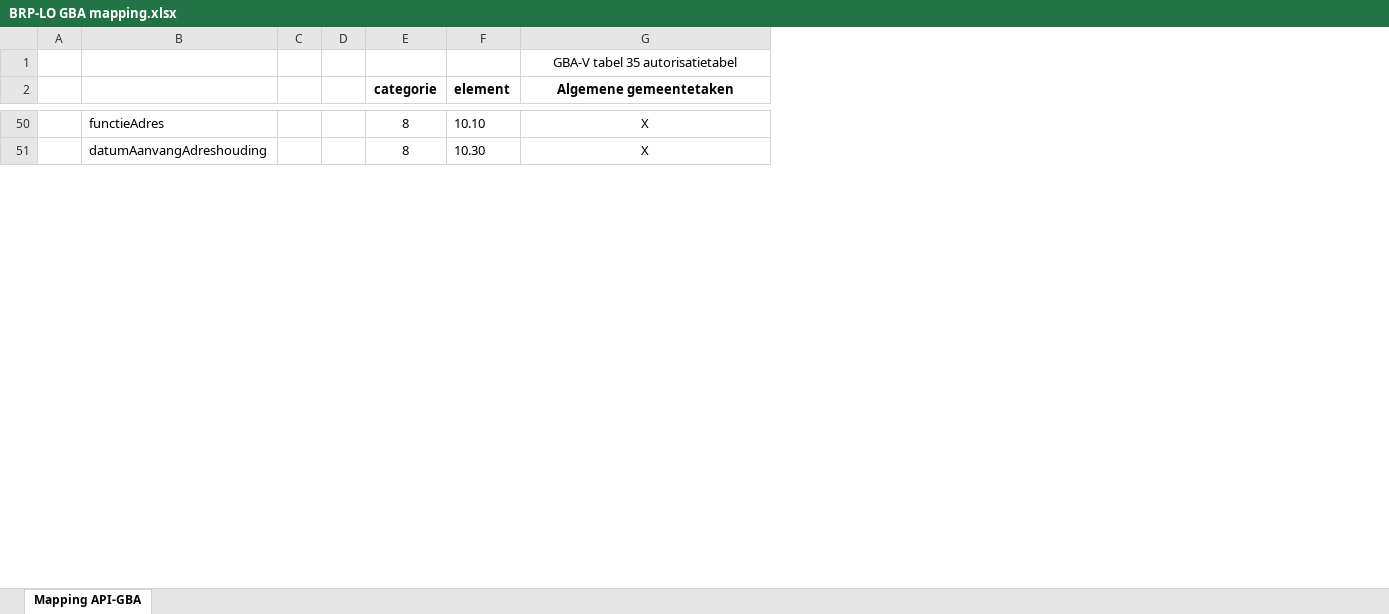
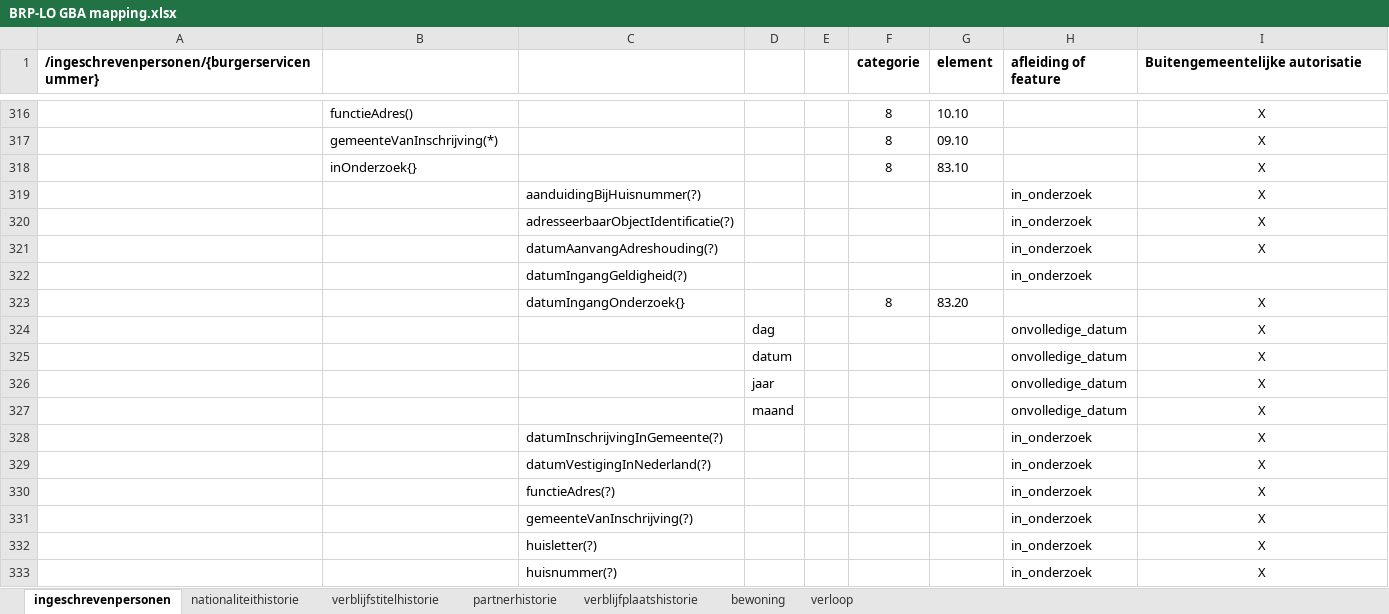
Before and after one commit to BRP-API/Haal-Centraal-BRP-bevragen, an Excel workbook: docs/BRP-LO GBA mapping.xlsx, sheet ingeschrevenpersonen, drawn as a sheet; only a part is shown, gaps mark what is left out; values as stored, in another font and other column widths than the file's, no borders; removed rows and columns are numbered as before the commit, all else as after; the diff covers the shown part only; the diff names each change by its address in the sheet, - before the commit and + after, or states it on an @@ line.

Commit message:
update BRP naar LO GBA mapping
- in releases vastgestelde specificaties
- toevoeging verwijzingen naar features voor afleiding velden

```diff
--- a/docs/BRP-LO GBA mapping.xlsx (sheet ingeschrevenpersonen)
+++ b/docs/BRP-LO GBA mapping.xlsx (sheet ingeschrevenpersonen)
-sheet tab: Mapping API-GBA
+sheet tab: ingeschrevenpersonen
+sheet tab: nationaliteithistorie
+sheet tab: verblijfstitelhistorie
+sheet tab: partnerhistorie
+sheet tab: verblijfplaatshistorie
+sheet tab: bewoning
+sheet tab: verloop
-column A, empty
+column A, row 1: /ingeschrevenpersonen/{burgerservicenummer}
-column C, empty
-column D, empty
+column C, empty
+column D, empty
+column E, empty
+column H (afleiding of feature), empty
-row 1:  |  |  |  |  |  | GBA-V tabel 35 autorisatietabel
-I1: Algemene gemeentetaken
+I1: Buitengemeentelijke autorisatie
-I1 alignment: center
+I1 alignment: left
-B316: functieAdres
+B316: functieAdres()
-B317: datumAanvangAdreshouding
+B317: gemeenteVanInschrijving(*)
-G317 (element): 10.30
+G317 (element): 09.10
+row 318:  | inOnderzoek{} |  |  |  | 8 | 83.10 |  | X
+row 319:  |  | aanduidingBijHuisnummer(?) |  |  |  |  | in_onderzoek | X
+row 320:  |  | adresseerbaarObjectIdentificatie(?) |  |  |  |  | in_onderzoek | X
+row 321:  |  | datumAanvangAdreshouding(?) |  |  |  |  | in_onderzoek | X
+row 322:  |  | datumIngangGeldigheid(?) |  |  |  |  | in_onderzoek
+row 323:  |  | datumIngangOnderzoek{} |  |  | 8 | 83.20 |  | X
+row 324:  |  |  | dag |  |  |  | onvolledige_datum | X
+row 325:  |  |  | datum |  |  |  | onvolledige_datum | X
+row 326:  |  |  | jaar |  |  |  | onvolledige_datum | X
+row 327:  |  |  | maand |  |  |  | onvolledige_datum | X
+row 328:  |  | datumInschrijvingInGemeente(?) |  |  |  |  | in_onderzoek | X
+row 329:  |  | datumVestigingInNederland(?) |  |  |  |  | in_onderzoek | X
+row 330:  |  | functieAdres(?) |  |  |  |  | in_onderzoek | X
+row 331:  |  | gemeenteVanInschrijving(?) |  |  |  |  | in_onderzoek | X
+row 332:  |  | huisletter(?) |  |  |  |  | in_onderzoek | X
+row 333:  |  | huisnummer(?) |  |  |  |  | in_onderzoek | X
```
Also changed, not shown: 291 added rows, 201 removed rows, 39 moved rows and 30 edited cells elsewhere in this sheet.
